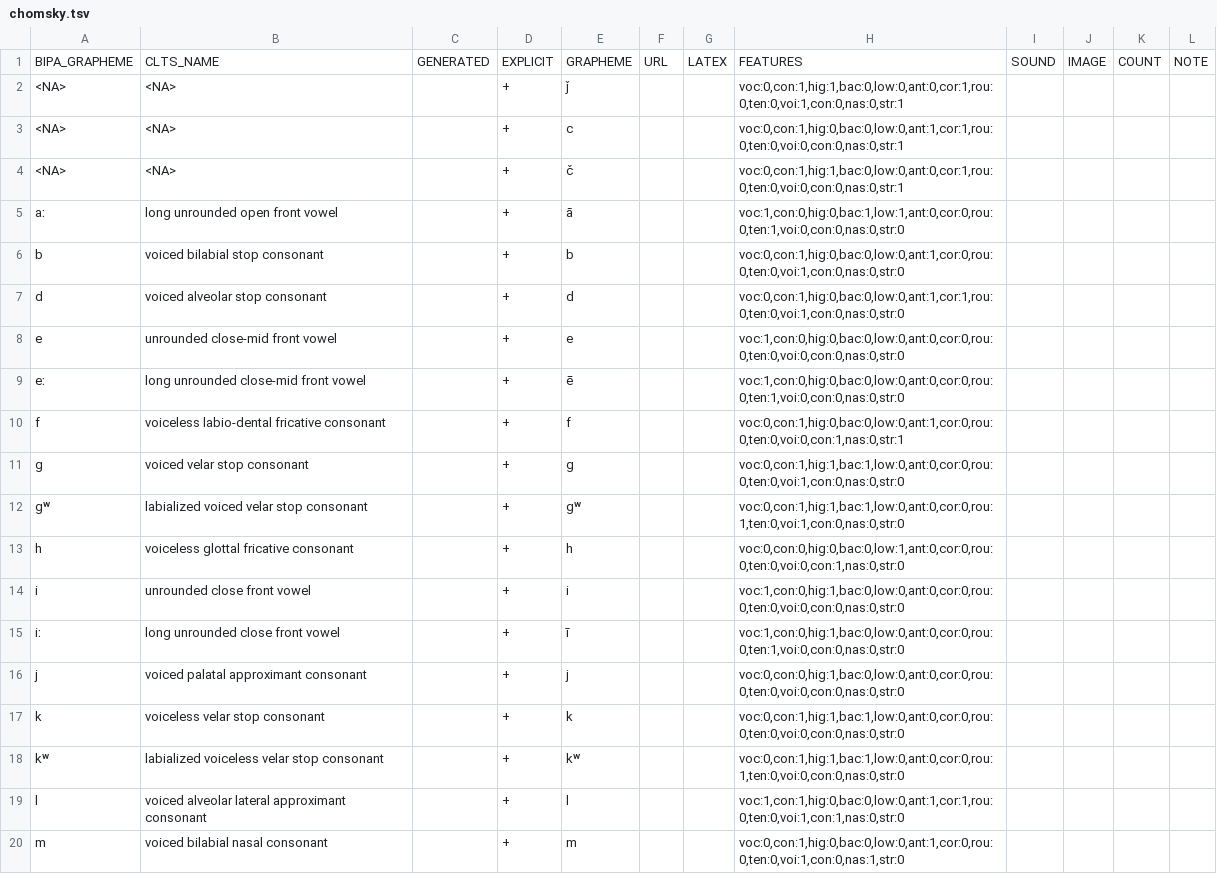
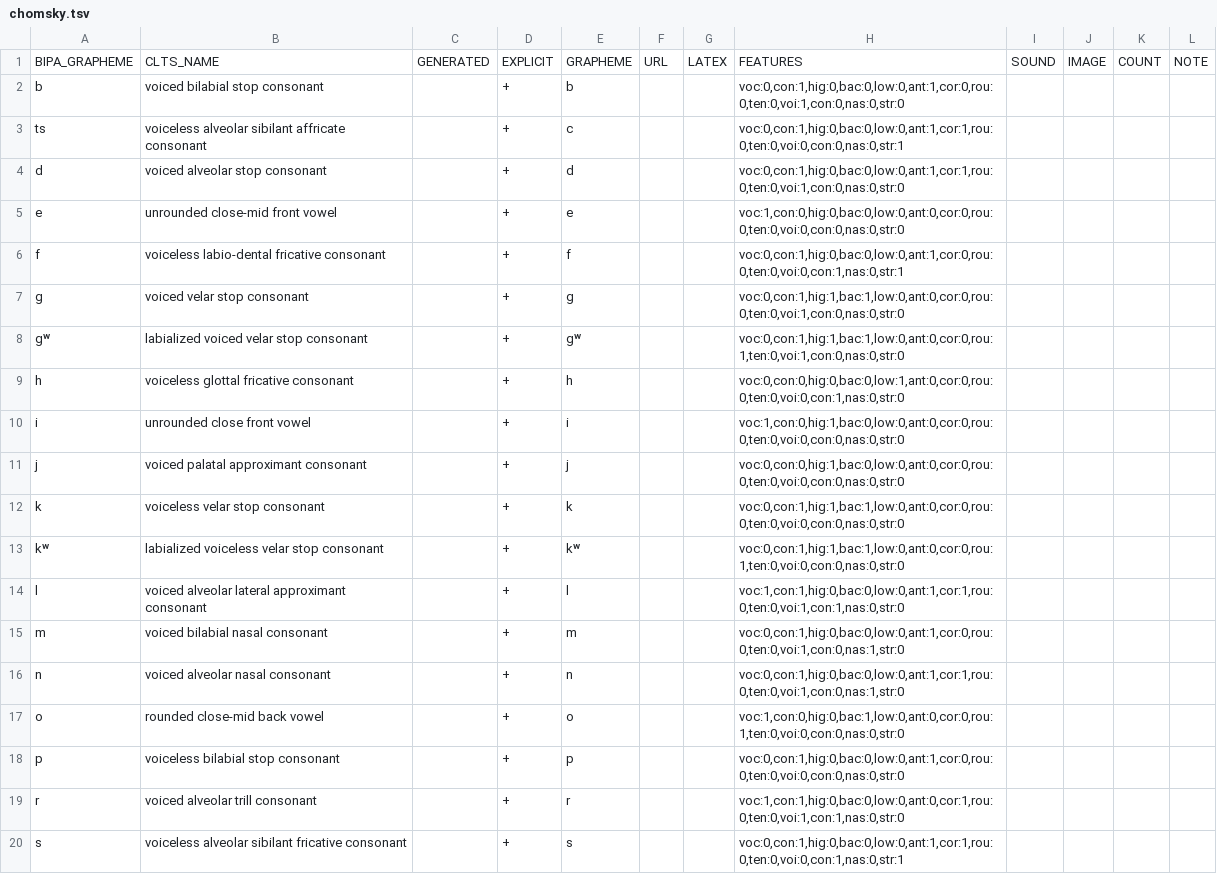
Before and after one commit to cldf-clts/clts, a TSV file: pkg/transcriptiondata/chomsky.tsv, drawn as a sheet; only a part is shown; the shorter side is filled out with more unchanged rows; the diff covers the shown part only.

```diff
--- a/pkg/transcriptiondata/chomsky.tsv
+++ b/pkg/transcriptiondata/chomsky.tsv
@@ -1,10 +1,6 @@
 BIPA_GRAPHEME	CLTS_NAME	GENERATED	EXPLICIT	GRAPHEME	URL	LATEX	FEATURES	SOUND	IMAGE	COUNT	NOTE
-<NA>	<NA>		+	ǰ			voc:0,con:1,hig:1,bac:0,low:0,ant:0,cor:1,rou:0,ten:0,voi:1,con:0,nas:0,str:1				
-<NA>	<NA>		+	c			voc:0,con:1,hig:0,bac:0,low:0,ant:1,cor:1,rou:0,ten:0,voi:0,con:0,nas:0,str:1				
-<NA>	<NA>		+	č			voc:0,con:1,hig:1,bac:0,low:0,ant:0,cor:1,rou:0,ten:0,voi:0,con:0,nas:0,str:1				
-aː	long unrounded open front vowel		+	ā			voc:1,con:0,hig:0,bac:1,low:1,ant:0,cor:0,rou:0,ten:1,voi:0,con:0,nas:0,str:0				
 b	voiced bilabial stop consonant		+	b			voc:0,con:1,hig:0,bac:0,low:0,ant:1,cor:0,rou:0,ten:0,voi:1,con:0,nas:0,str:0				
+ts	voiceless alveolar sibilant affricate consonant		+	c			voc:0,con:1,hig:0,bac:0,low:0,ant:1,cor:1,rou:0,ten:0,voi:0,con:0,nas:0,str:1				
 d	voiced alveolar stop consonant		+	d			voc:0,con:1,hig:0,bac:0,low:0,ant:1,cor:1,rou:0,ten:0,voi:1,con:0,nas:0,str:0				
 e	unrounded close-mid front vowel		+	e			voc:1,con:0,hig:0,bac:0,low:0,ant:0,cor:0,rou:0,ten:0,voi:0,con:0,nas:0,str:0				
-eː	long unrounded close-mid front vowel		+	ē			voc:1,con:0,hig:0,bac:0,low:0,ant:0,cor:0,rou:0,ten:1,voi:0,con:0,nas:0,str:0				
 f	voiceless labio-dental fricative consonant		+	f			voc:0,con:1,hig:0,bac:0,low:0,ant:1,cor:0,rou:0,ten:0,voi:0,con:1,nas:0,str:1				
@@ -14,3 +10,2 @@ h	voiceless glottal fricative consonant		+	h			voc:0,con:0,hig:0,bac:0,low:1,ant
 i	unrounded close front vowel		+	i			voc:1,con:0,hig:1,bac:0,low:0,ant:0,cor:0,rou:0,ten:0,voi:0,con:0,nas:0,str:0				
-iː	long unrounded close front vowel		+	ī			voc:1,con:0,hig:1,bac:0,low:0,ant:0,cor:0,rou:0,ten:1,voi:0,con:0,nas:0,str:0				
 j	voiced palatal approximant consonant		+	j			voc:0,con:0,hig:1,bac:0,low:0,ant:0,cor:0,rou:0,ten:0,voi:0,con:0,nas:0,str:0				
```
Also changed, not shown: 2 added rows and 5 moved rows elsewhere in this file, pkg/transcriptiondata/apics.tsv, pkg/transcriptiondata/bdproto.tsv, 4 other files.
